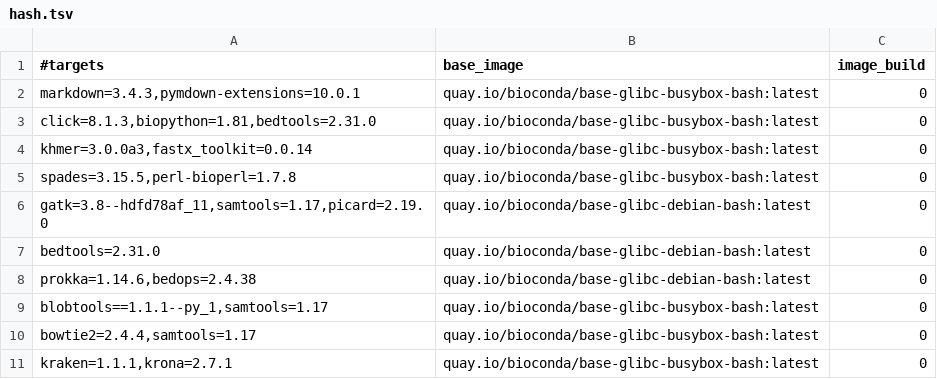
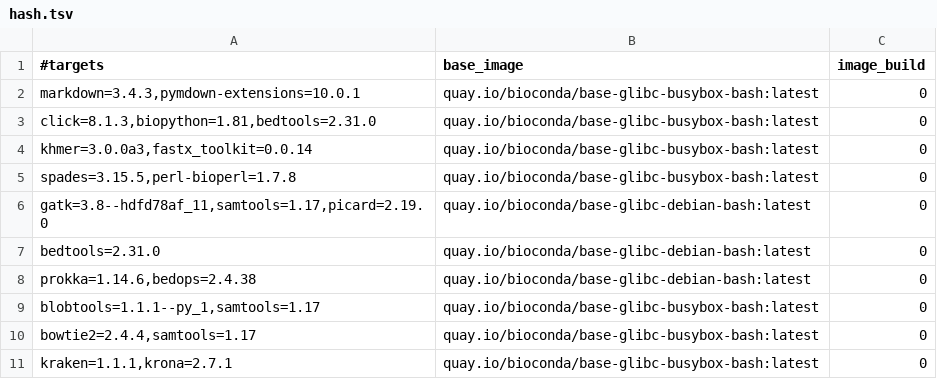
Before and after one commit to gongyh/scgs-mpc, a TSV file: combinations/hash.tsv, drawn as a sheet.

```diff
--- a/combinations/hash.tsv
+++ b/combinations/hash.tsv
@@ -8,3 +8,3 @@ bedtools=2.31.0	quay.io/bioconda/base-glibc-debian-bash:latest	0
 prokka=1.14.6,bedops=2.4.38	quay.io/bioconda/base-glibc-debian-bash:latest	0
-blobtools==1.1.1--py_1,samtools=1.17	quay.io/bioconda/base-glibc-busybox-bash:latest	0
+blobtools=1.1.1--py_1,samtools=1.17	quay.io/bioconda/base-glibc-busybox-bash:latest	0
 bowtie2=2.4.4,samtools=1.17	quay.io/bioconda/base-glibc-busybox-bash:latest	0
```
Also changed, not shown: 1 other file.
